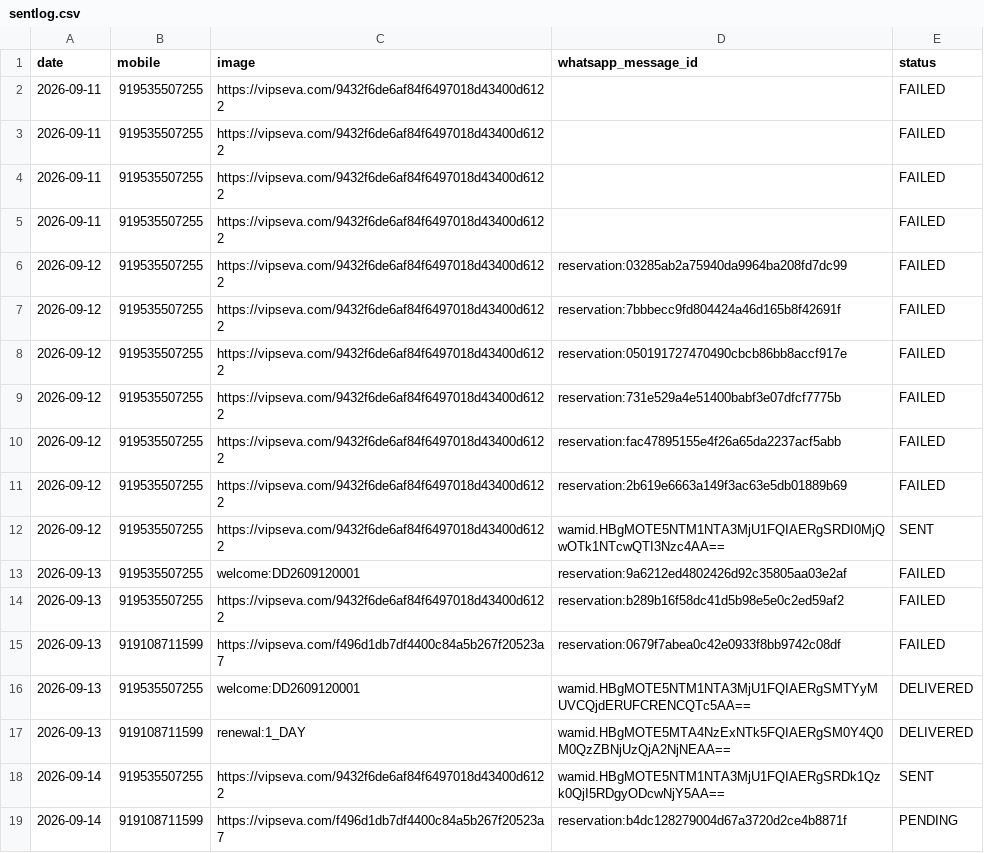
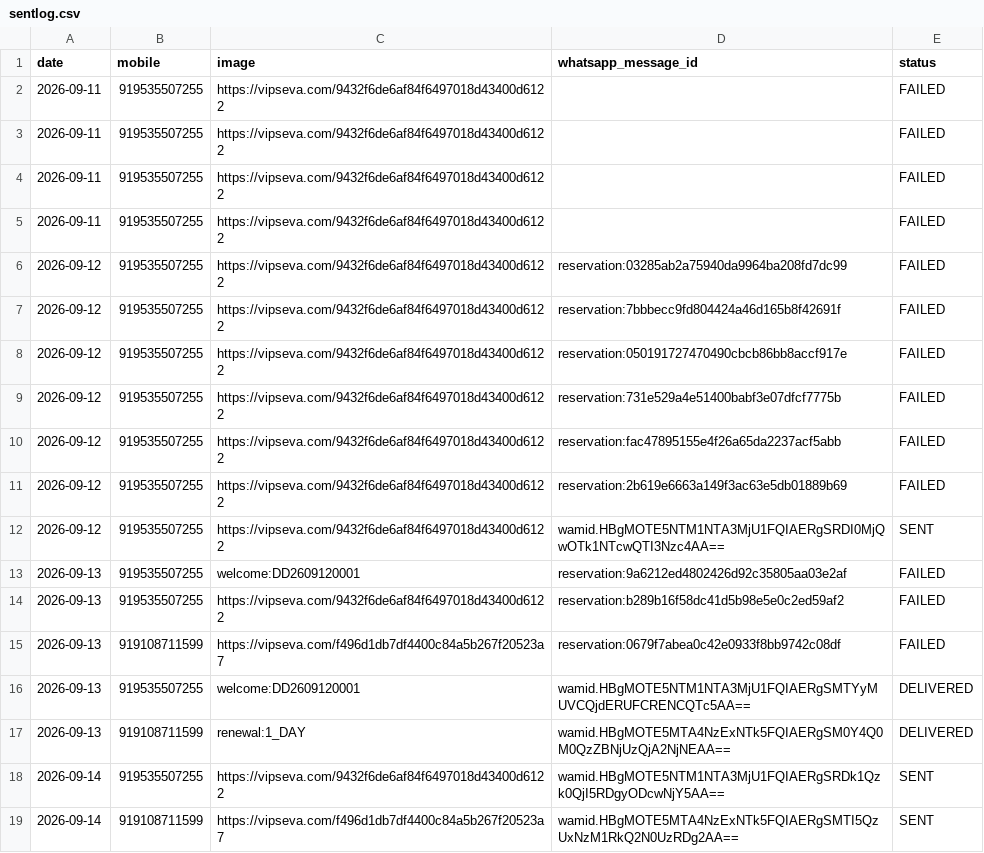
Before and after one commit to mishnit/daily-darshan, a CSV file: csv/sentlog.csv, drawn as a sheet.

Commit message:
Persist daily WhatsApp contact slot

```diff
--- a/csv/sentlog.csv
+++ b/csv/sentlog.csv
@@ -18,2 +18,2 @@ date,mobile,image,whatsapp_message_id,status
 2026-09-14,919535507255,https://vipseva.com/9432f6de6af84f6497018d43400d6122,wamid.HBgMOTE5NTM1NTA3MjU1FQIAERgSRDk1Qzk0QjI5RDgyODcwNjY5AA==,SENT
-2026-09-14,919108711599,https://vipseva.com/f496d1db7df4400c84a5b267f20523a7,reservation:b4dc128279004d67a3720d2ce4b8871f,PENDING
+2026-09-14,919108711599,https://vipseva.com/f496d1db7df4400c84a5b267f20523a7,wamid.HBgMOTE5MTA4NzExNTk5FQIAERgSMTI5QzUxNzM1RkQ2N0UzRDg2AA==,SENT
```
